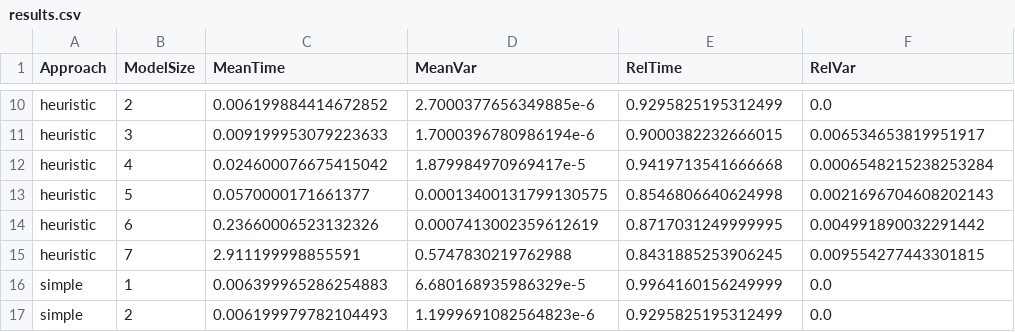
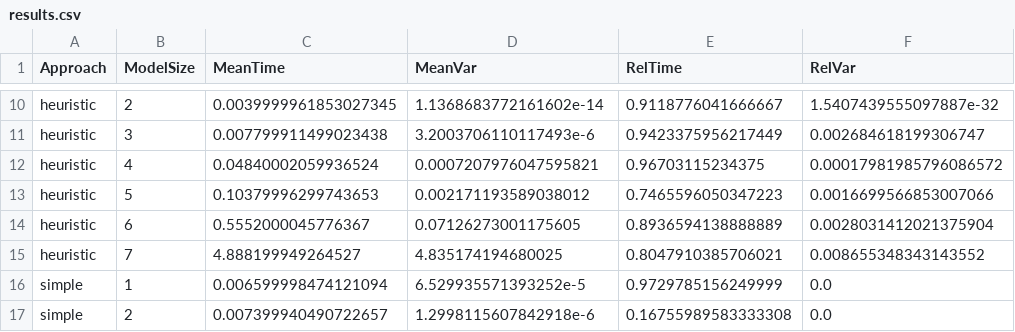
Before and after one commit to isabella-grieser/VNR-optimization-for-VPP, a CSV file: scripts/eval/results.csv, drawn as a sheet; only a part is shown, gaps mark what is left out; the diff covers the shown part only; the diff names each change by its address in the sheet, - before the commit and + after, or states it on an @@ line.

```diff
--- a/scripts/eval/results.csv
+++ b/scripts/eval/results.csv
-C10 (MeanTime): 0.006199884414672852
+C10 (MeanTime): 0.0039999961853027345
-D10 (MeanVar): 2.7000377656349885e-6
+D10 (MeanVar): 1.1368683772161602e-14
-E10 (RelTime): 0.9295825195312499
+E10 (RelTime): 0.9118776041666667
-F10 (RelVar): 0.0
+F10 (RelVar): 1.5407439555097887e-32
-C11 (MeanTime): 0.009199953079223633
+C11 (MeanTime): 0.007799911499023438
-D11 (MeanVar): 1.7000396780986194e-6
+D11 (MeanVar): 3.2003706110117493e-6
-E11 (RelTime): 0.9000382232666015
+E11 (RelTime): 0.9423375956217449
-F11 (RelVar): 0.006534653819951917
+F11 (RelVar): 0.002684618199306747
-C12 (MeanTime): 0.024600076675415042
+C12 (MeanTime): 0.04840002059936524
-D12 (MeanVar): 1.879984970969417e-5
+D12 (MeanVar): 0.0007207976047595821
-E12 (RelTime): 0.9419713541666668
+E12 (RelTime): 0.96703115234375
-F12 (RelVar): 0.0006548215238253284
+F12 (RelVar): 0.00017981985796086572
-C13 (MeanTime): 0.0570000171661377
+C13 (MeanTime): 0.10379996299743653
-D13 (MeanVar): 0.00013400131799130575
+D13 (MeanVar): 0.002171193589038012
-E13 (RelTime): 0.8546806640624998
+E13 (RelTime): 0.7465596050347223
-F13 (RelVar): 0.0021696704608202143
+F13 (RelVar): 0.0016699566853007066
-C14 (MeanTime): 0.23660006523132326
+C14 (MeanTime): 0.5552000045776367
-D14 (MeanVar): 0.0007413002359612619
+D14 (MeanVar): 0.07126273001175605
-E14 (RelTime): 0.8717031249999995
+E14 (RelTime): 0.8936594138888889
-F14 (RelVar): 0.004991890032291442
+F14 (RelVar): 0.0028031412021375904
-C15 (MeanTime): 2.911199998855591
+C15 (MeanTime): 4.888199949264527
-D15 (MeanVar): 0.5747830219762988
+D15 (MeanVar): 4.835174194680025
-E15 (RelTime): 0.8431885253906245
+E15 (RelTime): 0.8047910385706021
-F15 (RelVar): 0.009554277443301815
+F15 (RelVar): 0.008655348343143552
-C16 (MeanTime): 0.006399965286254883
+C16 (MeanTime): 0.006599998474121094
-D16 (MeanVar): 6.680168935986329e-5
+D16 (MeanVar): 6.529935571393252e-5
-E16 (RelTime): 0.9964160156249999
+E16 (RelTime): 0.9729785156249999
-C17 (MeanTime): 0.006199979782104493
+C17 (MeanTime): 0.007399940490722657
-D17 (MeanVar): 1.1999691082564823e-6
+D17 (MeanVar): 1.2998115607842918e-6
-E17 (RelTime): 0.9295825195312499
+E17 (RelTime): 0.16755989583333308
```
Also changed, not shown: 76 edited cells elsewhere in this file, 11 other files.
